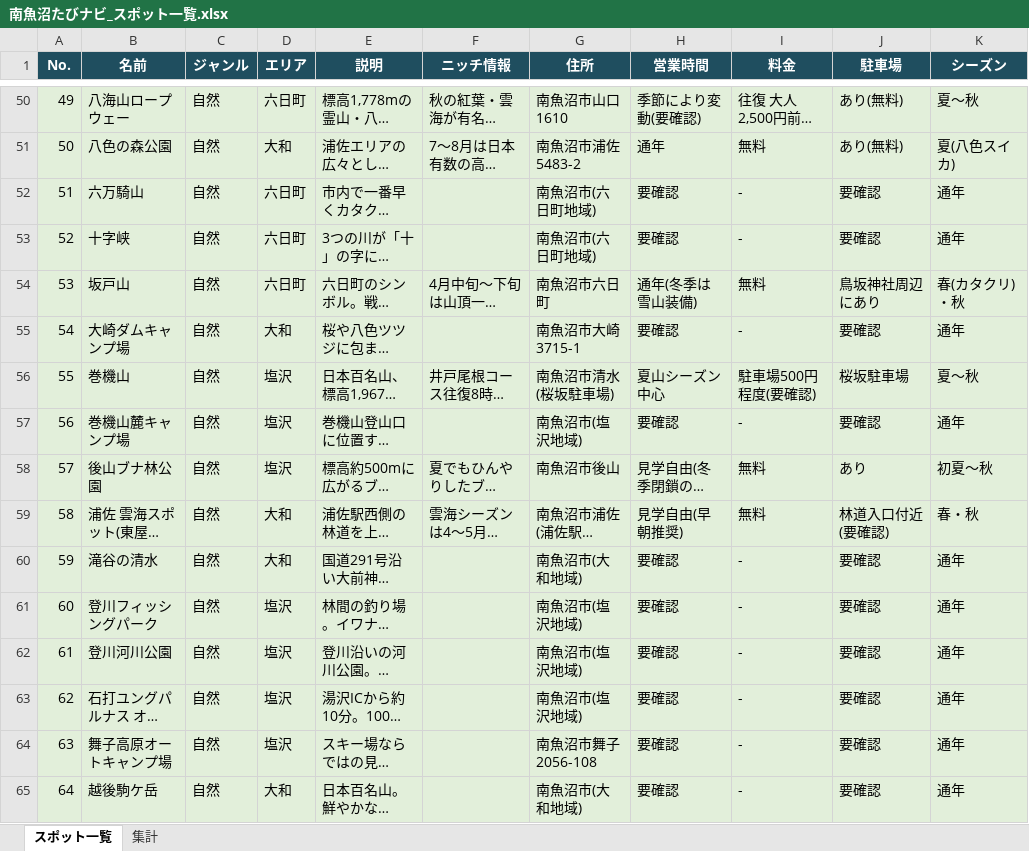
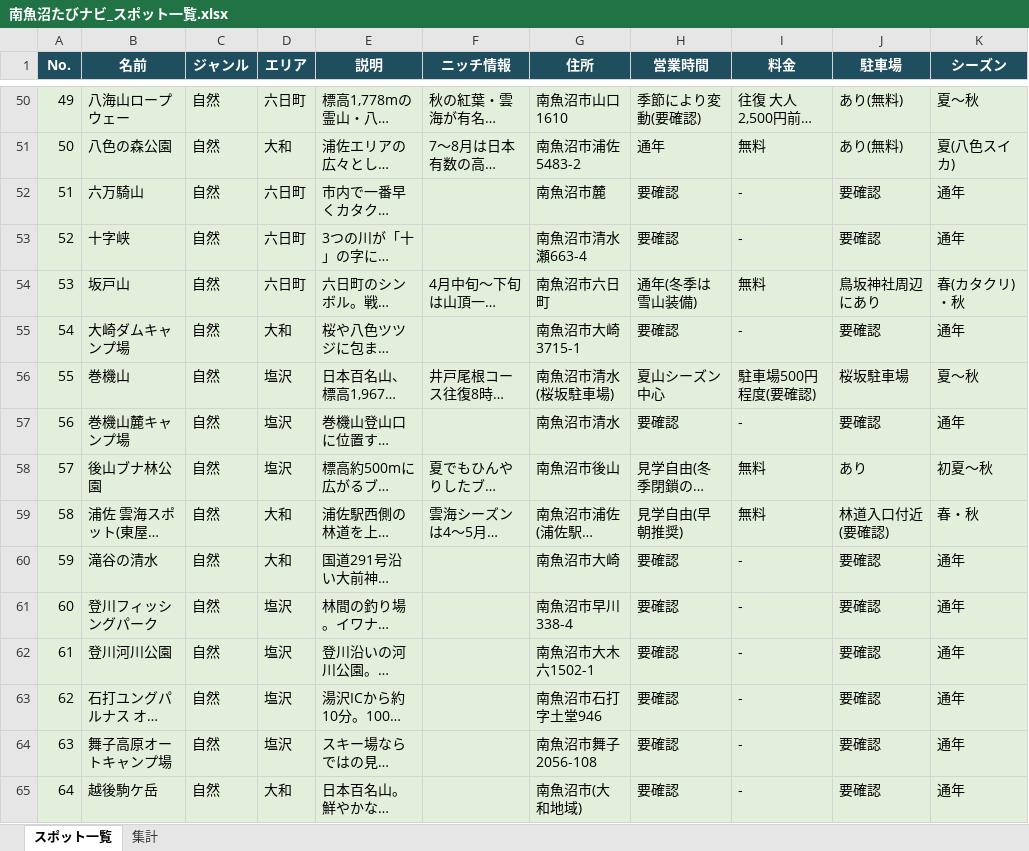
Before and after one commit to ZinPika1104/numa-search, an Excel workbook: 南魚沼たびナビ_スポット一覧.xlsx, sheet スポット一覧, drawn as a sheet; only a part is shown, gaps mark what is left out; long unchanged cells end in …; values as stored, in another font and other column widths than the file's, no borders; charts and pictures not drawn; the diff covers the shown part only; the diff names each change by its address in the sheet, - before the commit and + after, or states it on an @@ line.

```diff
--- a/南魚沼たびナビ_スポット一覧.xlsx (sheet スポット一覧)
+++ b/南魚沼たびナビ_スポット一覧.xlsx (sheet スポット一覧)
-G52 (住所): 南魚沼市(六日町地域)
+G52 (住所): 南魚沼市麓
-G53 (住所): 南魚沼市(六日町地域)
+G53 (住所): 南魚沼市清水瀬663-4
-G57 (住所): 南魚沼市(塩沢地域)
+G57 (住所): 南魚沼市清水
-G60 (住所): 南魚沼市(大和地域)
+G60 (住所): 南魚沼市大崎
-G61 (住所): 南魚沼市(塩沢地域)
+G61 (住所): 南魚沼市早川338-4
-G62 (住所): 南魚沼市(塩沢地域)
+G62 (住所): 南魚沼市大木六1502-1
-G63 (住所): 南魚沼市(塩沢地域)
+G63 (住所): 南魚沼市石打字土堂946
```
Also changed, not shown: 263 edited cells elsewhere in this sheet, sheet 集計, charts or pictures.
